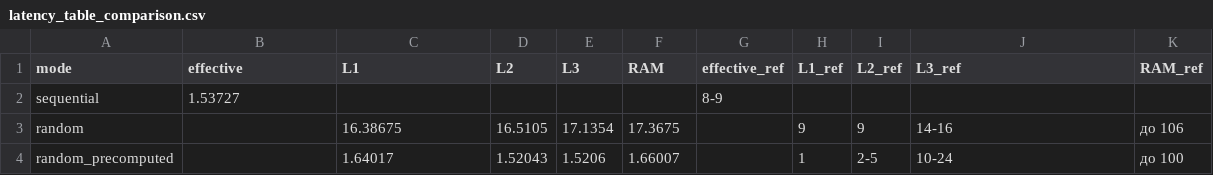
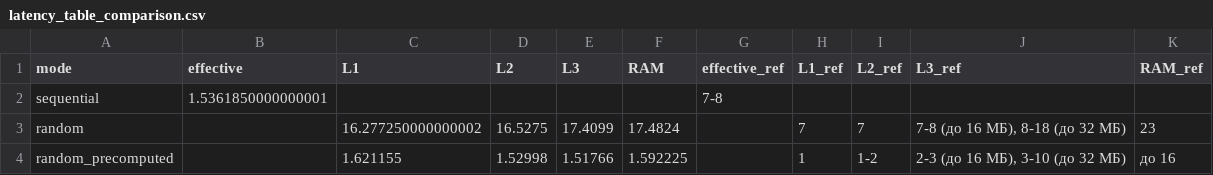
Before and after one commit to domster704/parallel-programming-labs, a CSV file: lab4-cache/latency_table_comparison.csv, drawn as a sheet.

```diff
--- a/lab4-cache/latency_table_comparison.csv
+++ b/lab4-cache/latency_table_comparison.csv
@@ -1,4 +1,4 @@
 mode,effective,L1,L2,L3,RAM,effective_ref,L1_ref,L2_ref,L3_ref,RAM_ref
-sequential,1.53727,,,,,8-9,,,,
-random,,16.38675,16.5105,17.1354,17.3675,,9,9,14-16,до 106
-random_precomputed,,1.64017,1.52043,1.5206,1.66007,,1,2-5,10-24,до 100
+sequential,1.5361850000000001,,,,,7-8,,,,
+random,,16.277250000000002,16.5275,17.4099,17.4824,,7,7,"7-8 (до 16 МБ), 8-18 (до 32 МБ)",23
+random_precomputed,,1.621155,1.52998,1.51766,1.592225,,1,1-2,"2-3 (до 16 МБ), 3-10 (до 32 МБ)",до 16
```
Also changed, not shown: 2 other files.
